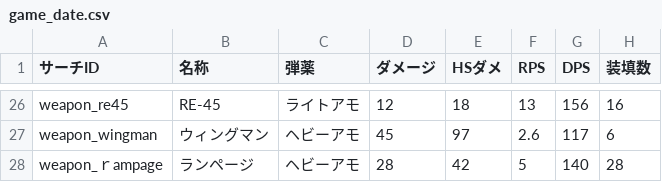
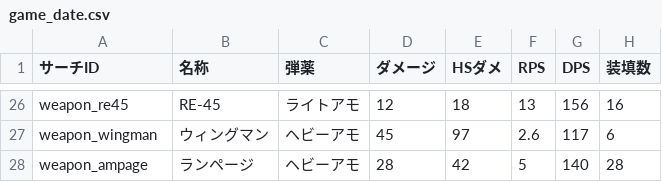
Before and after one commit to nnet-inoue/test_public, a CSV file: game_date.csv, drawn as a sheet; only a part is shown, gaps mark what is left out.

Commit message:
Update game_date.csv

```diff
--- a/game_date.csv
+++ b/game_date.csv
@@ -27,2 +27,2 @@ weapon_re45,RE-45,ライトアモ,12,18,13,156,16
 weapon_wingman,ウィングマン,ヘビーアモ,45,97,2.6,117,6
-weapon_ｒampage,ランページ,ヘビーアモ,28,42,5,140,28
+weapon_ampage,ランページ,ヘビーアモ,28,42,5,140,28
```
